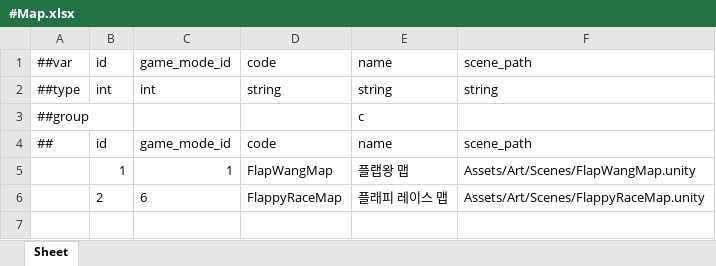
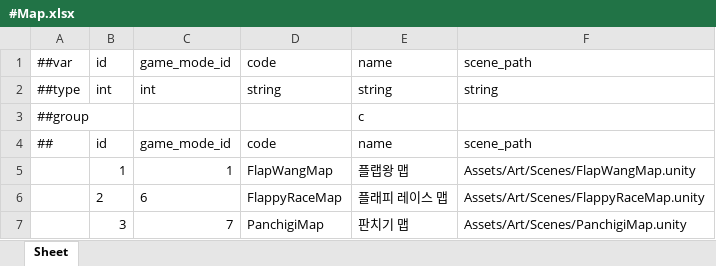
Before and after one commit to Baeinsoo/infrastructure, an Excel workbook: table/Datas/#Map.xlsx, sheet Sheet, drawn as a sheet; values as stored, in another font and other column widths than the file's, no borders; the diff names each change by its address in the sheet, - before the commit and + after, or states it on an @@ line.

```diff
--- a/table/Datas/#Map.xlsx (sheet Sheet)
+++ b/table/Datas/#Map.xlsx (sheet Sheet)
+row 7:  | 3 | 7 | PanchigiMap | 판치기 맵 | Assets/Art/Scenes/PanchigiMap.unity
```
Also changed, not shown: table/Datas/#GameMode.xlsx, table/Datas/__tables__.xlsx, 2 other files.
